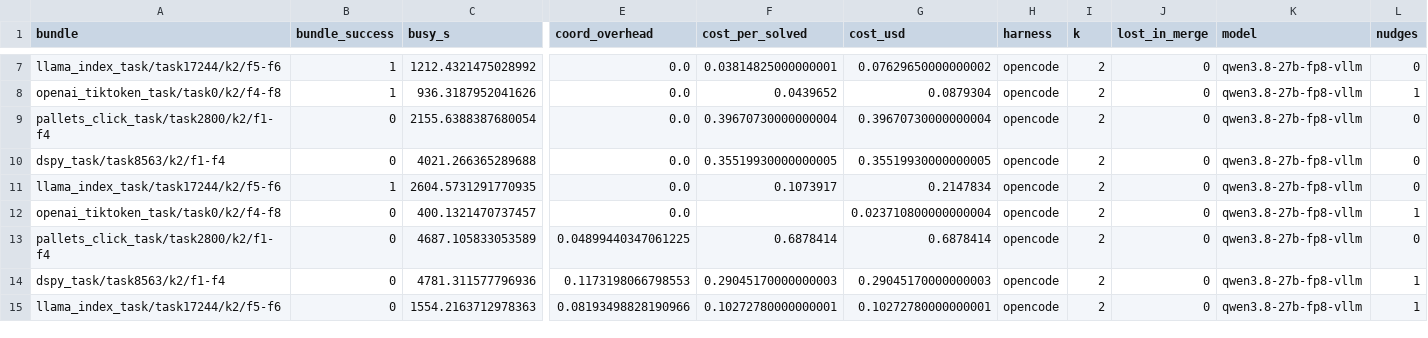
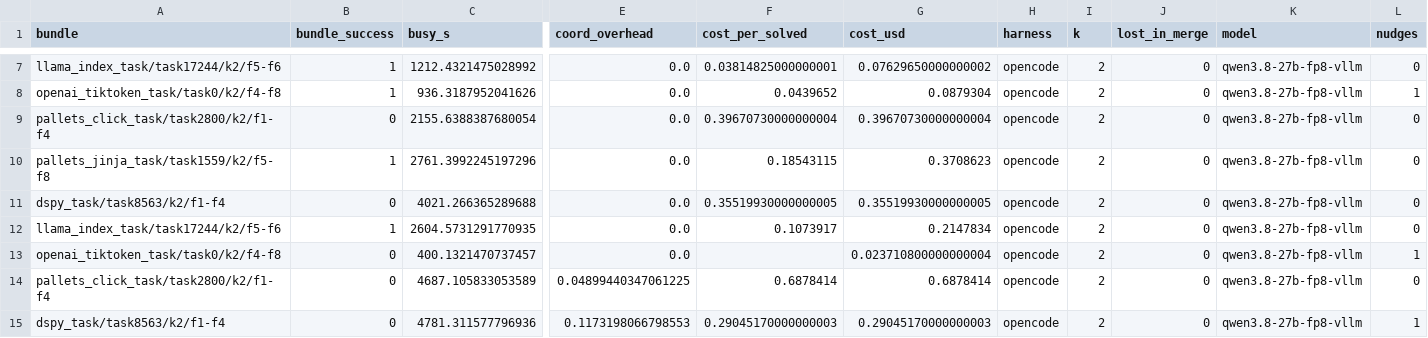
Before and after one commit to vishesh312/autose-project, a CSV file: results/qwen27b_core_fp8/runs.csv, drawn as a sheet; only a part is shown, gaps mark what is left out; the shorter side is filled out with more unchanged rows; rows hold the shown columns only; the diff names each change by its address in the sheet, - before the commit and + after, or states it on an @@ line.

Commit message:
Add qwen27b_core_fp8 result: S1 on pallets_jinja_task/task1559/k2/f5-f8

```diff
--- a/results/qwen27b_core_fp8/runs.csv
+++ b/results/qwen27b_core_fp8/runs.csv
+row 10: pallets_jinja_task/task1559/k2/f5-f8 | 1 | 2761.3992245197296 | 0.0 | 0.18543115 | 0.3708623 | opencode | 2 | 0 | qwen3.8-27b-fp8-vllm | 0
```
Also changed, not shown: 12 other files.
